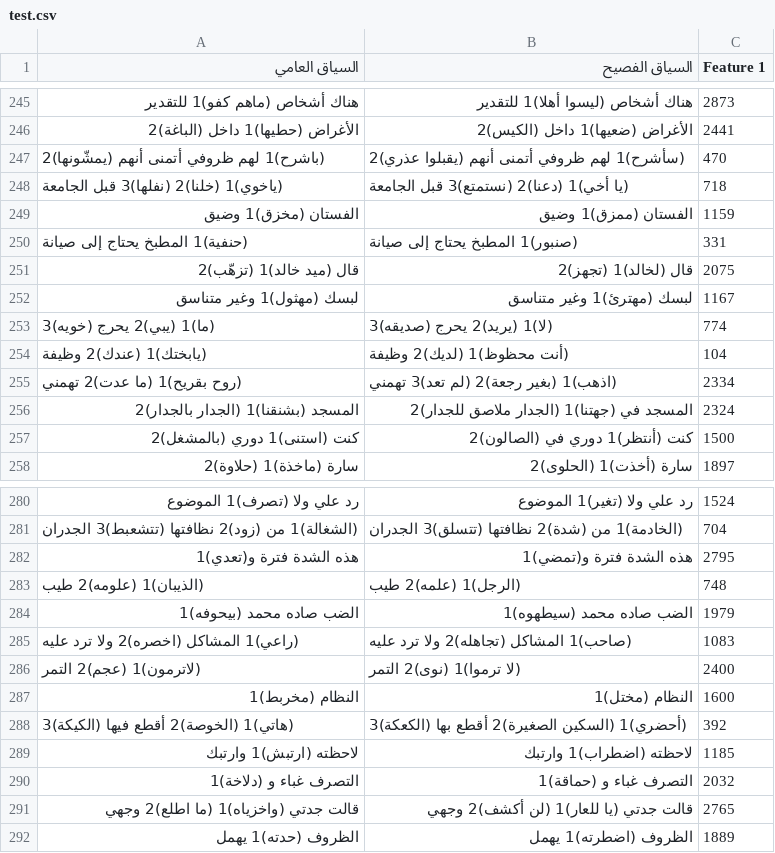
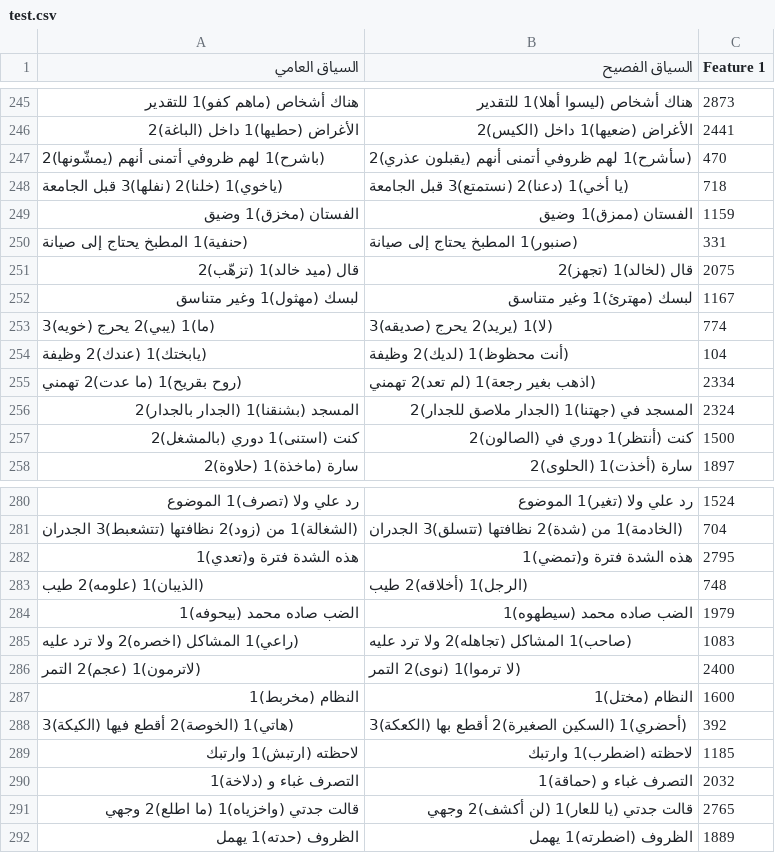
Before and after one commit to saraabduallh-1/arabic-dialect-to-msa, a CSV file: data/sentences_v2/test.csv, drawn as a sheet; only a part is shown, gaps mark what is left out; the diff covers the shown part only.

```diff
--- a/data/sentences_v2/test.csv
+++ b/data/sentences_v2/test.csv
@@ -246,3 +246,3 @@
 الأغراض (حطيها)1 داخل (الباغة)2,الأغراض (ضعيها)1 داخل (الكيس)2,2441
-(باشرح)1 لهم ظروفي أتمنى أنهم (يمشّونها)2,(سأشرح)1 لهم ظروفي أتمنى أنهم (يقبلوا عذري)2,470
+(باشرح)1 لهم ظروفي أتمنى أنهم (يمشّونها)2,(سأشرح)1 لهم ظروفي أتمنى أنهم (يقبلون عذري)2,470
 (ياخوي)1 (خلنا)2 (نفلها)3 قبل الجامعة,(يا أخي)1 (دعنا)2 (نستمتع)3 قبل الجامعة,718
@@ -254,3 +254,3 @@
 (يابختك)1 (عندك)2 وظيفة,(أنت محظوظ)1 (لديك)2 وظيفة,104
-(روح بقريح)1 (ما عدت)2 تهمني,(اذهب)1 (بغير رجعة)2 (لم تعد)3 تهمني,2334
+(روح بقريح)1 (ما عدت)2 تهمني,(اذهب بغير رجعة)1 (لم تعد)2 تهمني,2334
 المسجد (بشنقنا)1 (الجدار بالجدار)2,المسجد في (جهتنا)1 (الجدار ملاصق للجدار)2,2324
@@ -282,3 +282,3 @@
 هذه الشدة فترة و(تعدي)1,هذه الشدة فترة و(تمضي)1,2795
-(الذيبان)1 (علومه)2 طيب,(الرجل)1 (علمه)2 طيب,748
+(الذيبان)1 (علومه)2 طيب,(الرجل)1 (أخلاقه)2 طيب,748
 الضب صاده محمد (بيحوفه)1,الضب صاده محمد (سيطهوه)1,1979
@@ -288,3 +288,3 @@
 (هاتي)1 (الخوصة)2 أقطع فيها (الكيكة)3,(أحضري)1 (السكين الصغيرة)2 أقطع بها (الكعكة)3,392
-لاحظته (ارتبش)1 وارتبك,لاحظته (اضطراب)1 وارتبك,1185
+لاحظته (ارتبش)1 وارتبك,لاحظته (اضطرب)1 وارتبك,1185
 التصرف غباء و (دلاخة)1,التصرف غباء و (حماقة)1,2032
```
Also changed, not shown: 11 edited cells elsewhere in this file, 1 other file.
